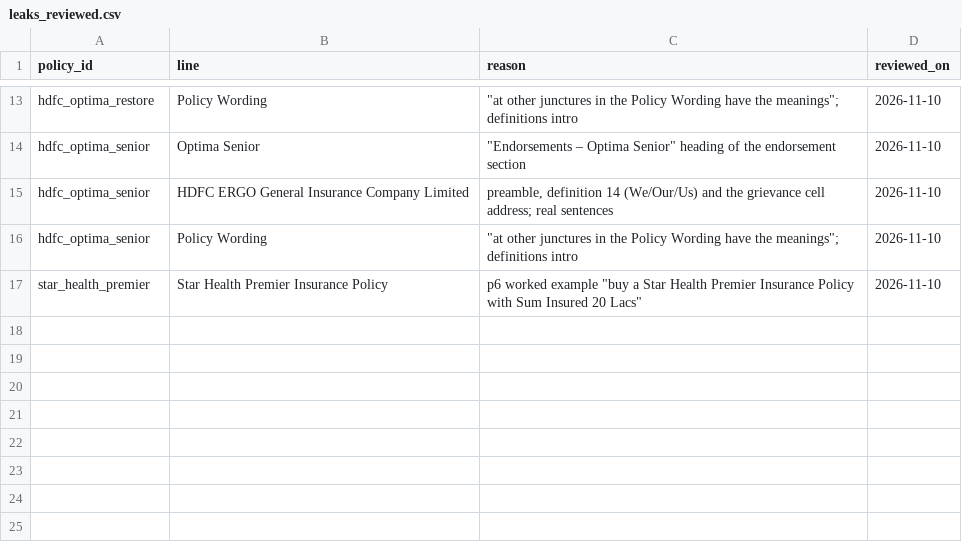
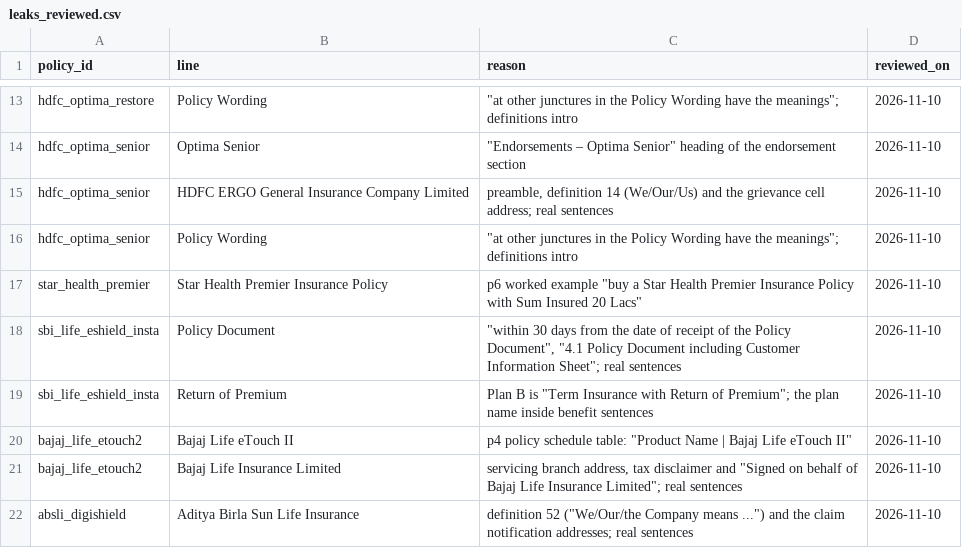
Before and after one commit to bharalipanchanan-lgtm/multilingual-agent-copilot, a CSV file: data/policies/leaks_reviewed.csv, drawn as a sheet; only a part is shown, gaps mark what is left out; the diff names each change by its address in the sheet, - before the commit and + after, or states it on an @@ line.

```diff
--- a/data/policies/leaks_reviewed.csv
+++ b/data/policies/leaks_reviewed.csv
+row 18: sbi_life_eshield_insta | Policy Document | "within 30 days from the date of receipt of the Policy Document", "4.1 Policy Document including Customer Information Sheet"; real sentences | 2026-11-10
+row 19: sbi_life_eshield_insta | Return of Premium | Plan B is "Term Insurance with Return of Premium"; the plan name inside benefit sentences | 2026-11-10
+row 20: bajaj_life_etouch2 | Bajaj Life eTouch II | p4 policy schedule table: "Product Name | Bajaj Life eTouch II" | 2026-11-10
+row 21: bajaj_life_etouch2 | Bajaj Life Insurance Limited | servicing branch address, tax disclaimer and "Signed on behalf of Bajaj Life Insurance Limited"; real sentences | 2026-11-10
+row 22: absli_digishield | Aditya Birla Sun Life Insurance | definition 52 ("We/Our/the Company means ...") and the claim notification addresses; real sentences | 2026-11-10
```
Also changed, not shown: data/policies/manifest.csv, 24 other files.
